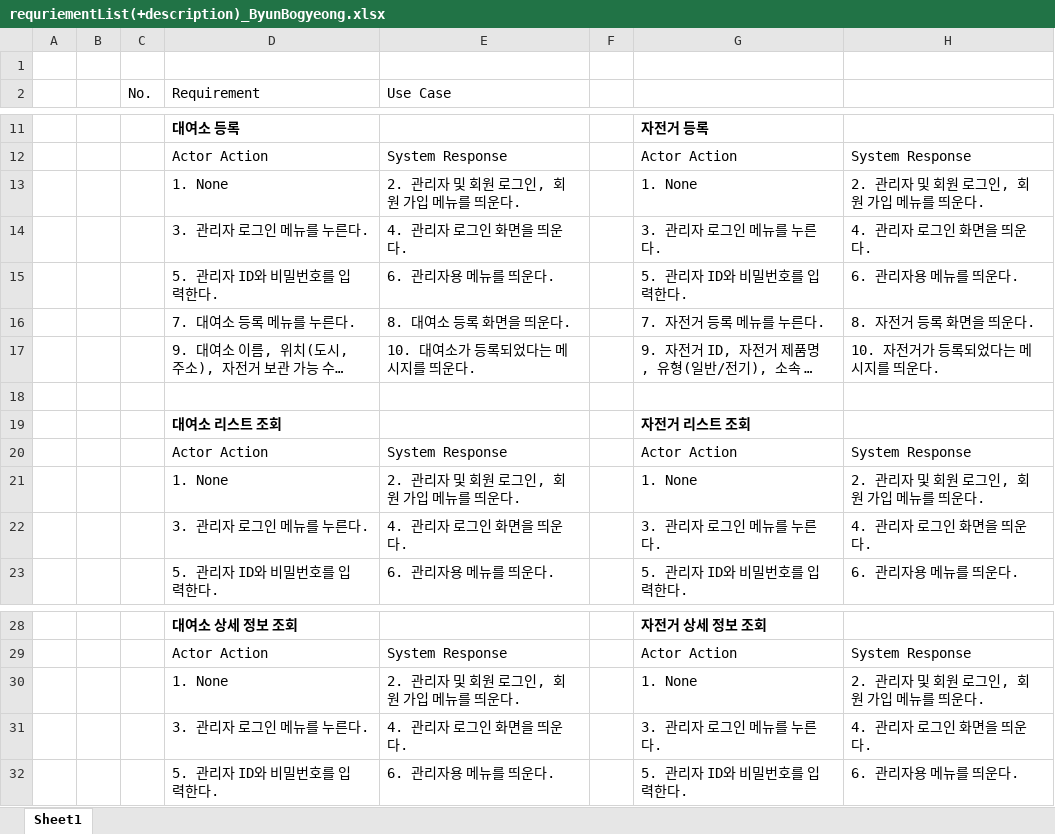
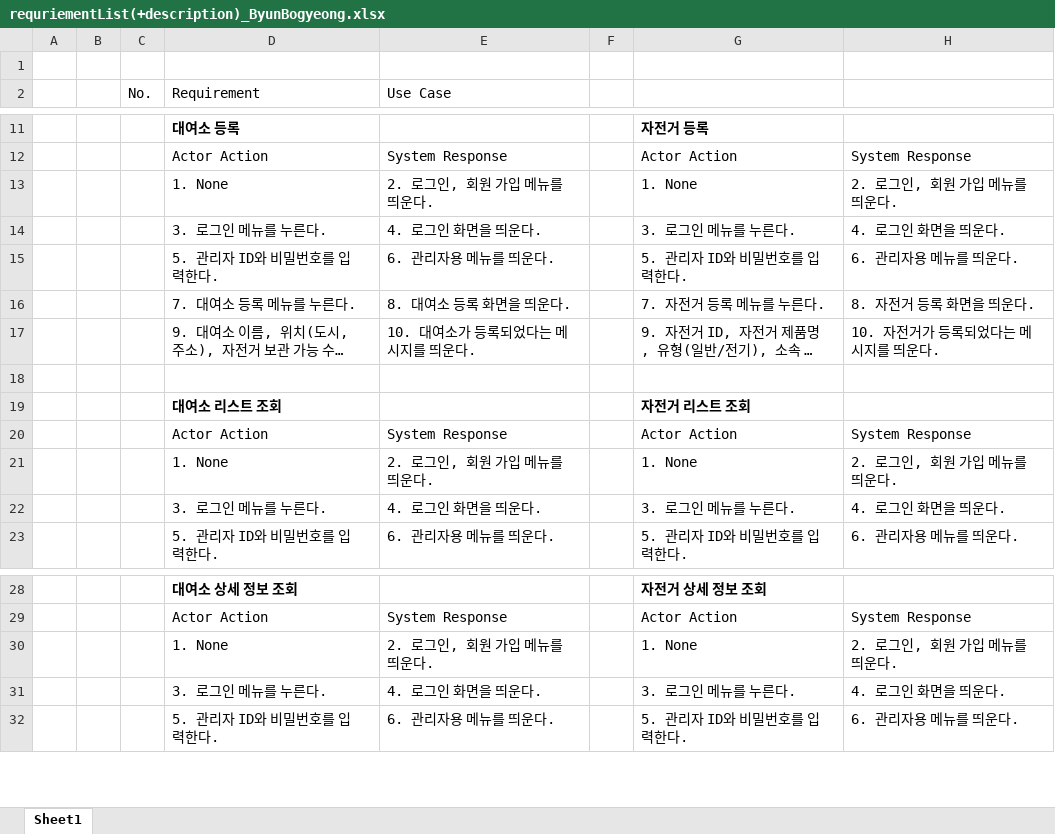
Before and after one commit to Marouchee/SW_engineering_13_group, an Excel workbook: Requirement List/requriementList(+description)_ByunBogyeong.xlsx, sheet Sheet1, drawn as a sheet; only a part is shown, gaps mark what is left out; long unchanged cells end in …; values as stored, in another font and other column widths than the file's, no borders; the diff names each change by its address in the sheet, - before the commit and + after, or states it on an @@ line.

Commit message:
list 최종, description 수정

```diff
--- a/Requirement List/requriementList(+description)_ByunBogyeong.xlsx (sheet Sheet1)
+++ b/Requirement List/requriementList(+description)_ByunBogyeong.xlsx (sheet Sheet1)
-E13 (Use Case): 2. 관리자 및 회원 로그인, 회원 가입 메뉴를 띄운다.
+E13 (Use Case): 2. 로그인, 회원 가입 메뉴를 띄운다.
-H13: 2. 관리자 및 회원 로그인, 회원 가입 메뉴를 띄운다.
+H13: 2. 로그인, 회원 가입 메뉴를 띄운다.
-D14 (Requirement): 3. 관리자 로그인 메뉴를 누른다.
+D14 (Requirement): 3. 로그인 메뉴를 누른다.
-E14 (Use Case): 4. 관리자 로그인 화면을 띄운다.
+E14 (Use Case): 4. 로그인 화면을 띄운다.
-G14: 3. 관리자 로그인 메뉴를 누른다.
+G14: 3. 로그인 메뉴를 누른다.
-H14: 4. 관리자 로그인 화면을 띄운다.
+H14: 4. 로그인 화면을 띄운다.
-E21 (Use Case): 2. 관리자 및 회원 로그인, 회원 가입 메뉴를 띄운다.
+E21 (Use Case): 2. 로그인, 회원 가입 메뉴를 띄운다.
-H21: 2. 관리자 및 회원 로그인, 회원 가입 메뉴를 띄운다.
+H21: 2. 로그인, 회원 가입 메뉴를 띄운다.
-D22 (Requirement): 3. 관리자 로그인 메뉴를 누른다.
+D22 (Requirement): 3. 로그인 메뉴를 누른다.
-E22 (Use Case): 4. 관리자 로그인 화면을 띄운다.
+E22 (Use Case): 4. 로그인 화면을 띄운다.
-G22: 3. 관리자 로그인 메뉴를 누른다.
+G22: 3. 로그인 메뉴를 누른다.
-H22: 4. 관리자 로그인 화면을 띄운다.
+H22: 4. 로그인 화면을 띄운다.
-E30 (Use Case): 2. 관리자 및 회원 로그인, 회원 가입 메뉴를 띄운다.
+E30 (Use Case): 2. 로그인, 회원 가입 메뉴를 띄운다.
-H30: 2. 관리자 및 회원 로그인, 회원 가입 메뉴를 띄운다.
+H30: 2. 로그인, 회원 가입 메뉴를 띄운다.
-D31 (Requirement): 3. 관리자 로그인 메뉴를 누른다.
+D31 (Requirement): 3. 로그인 메뉴를 누른다.
-E31 (Use Case): 4. 관리자 로그인 화면을 띄운다.
+E31 (Use Case): 4. 로그인 화면을 띄운다.
-G31: 3. 관리자 로그인 메뉴를 누른다.
+G31: 3. 로그인 메뉴를 누른다.
-H31: 4. 관리자 로그인 화면을 띄운다.
+H31: 4. 로그인 화면을 띄운다.
```
Also changed, not shown: 1 other file.
